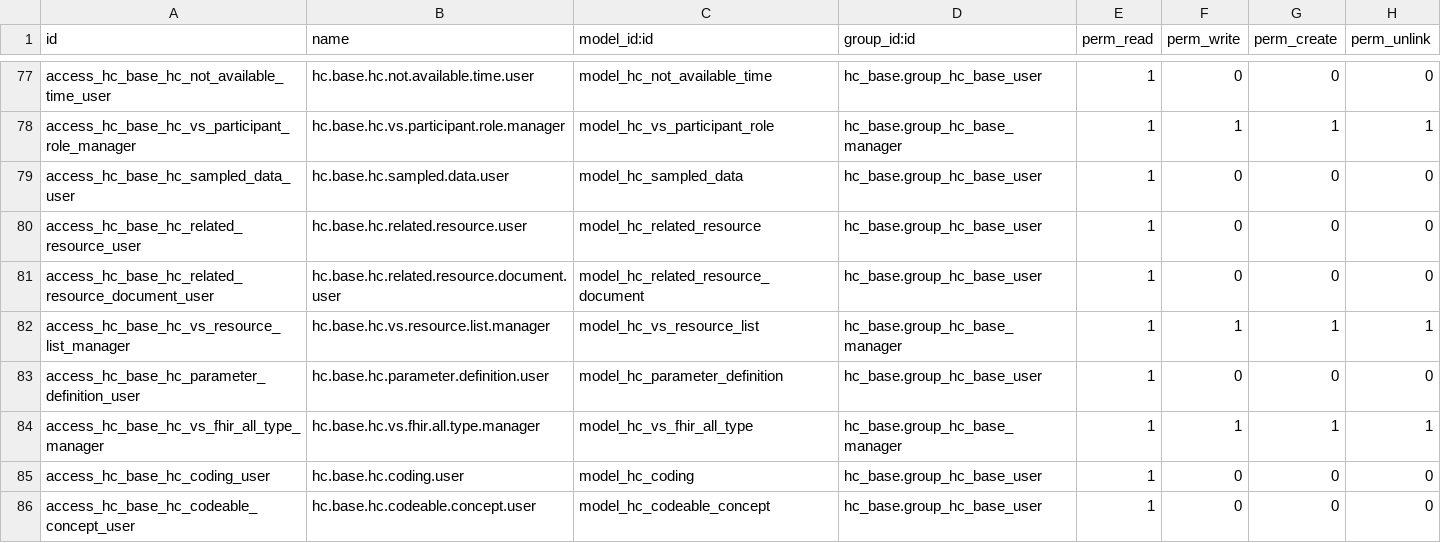
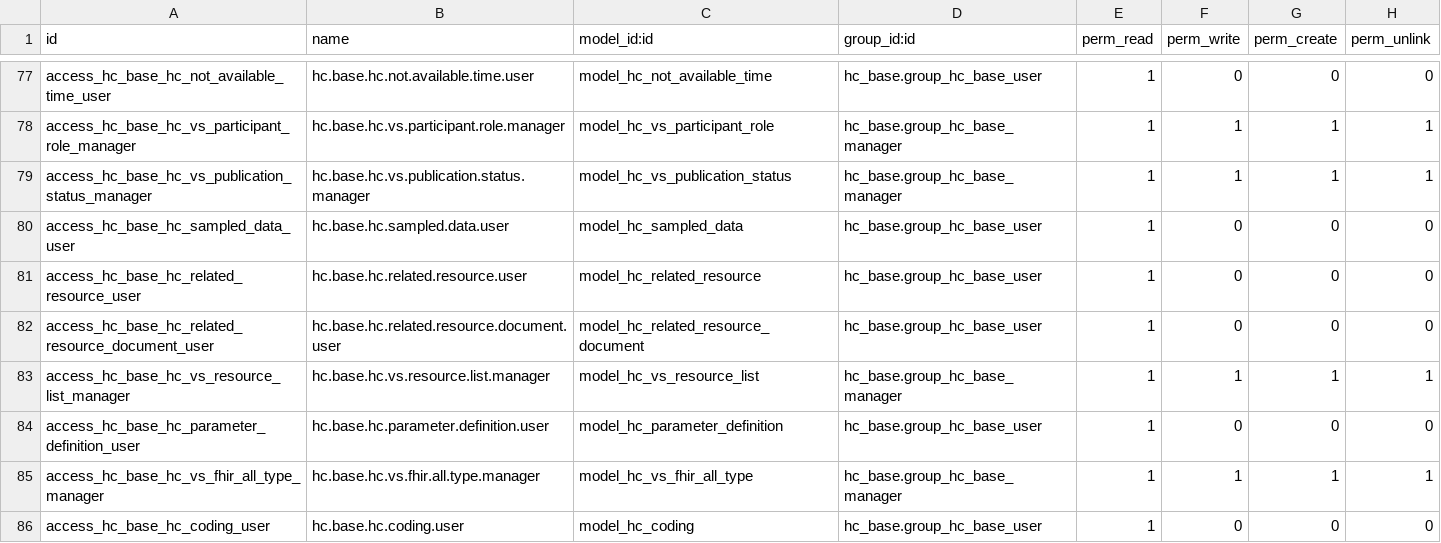
Before and after one commit to App247/odoo-fhir, a CSV file: addons/hc_base/security/ir.model.access.csv, drawn as a sheet; only a part is shown, gaps mark what is left out; the shorter side is filled out with more unchanged rows.

```diff
--- a/addons/hc_base/security/ir.model.access.csv
+++ b/addons/hc_base/security/ir.model.access.csv
@@ -78,2 +78,3 @@ access_hc_base_hc_not_available_time_user,hc.base.hc.not.available.time.user,mod
 access_hc_base_hc_vs_participant_role_manager,hc.base.hc.vs.participant.role.manager,model_hc_vs_participant_role,hc_base.group_hc_base_manager,1,1,1,1
+access_hc_base_hc_vs_publication_status_manager,hc.base.hc.vs.publication.status.manager,model_hc_vs_publication_status,hc_base.group_hc_base_manager,1,1,1,1
 access_hc_base_hc_sampled_data_user,hc.base.hc.sampled.data.user,model_hc_sampled_data,hc_base.group_hc_base_user,1,0,0,0
```
Also changed, not shown: 19 other files.
